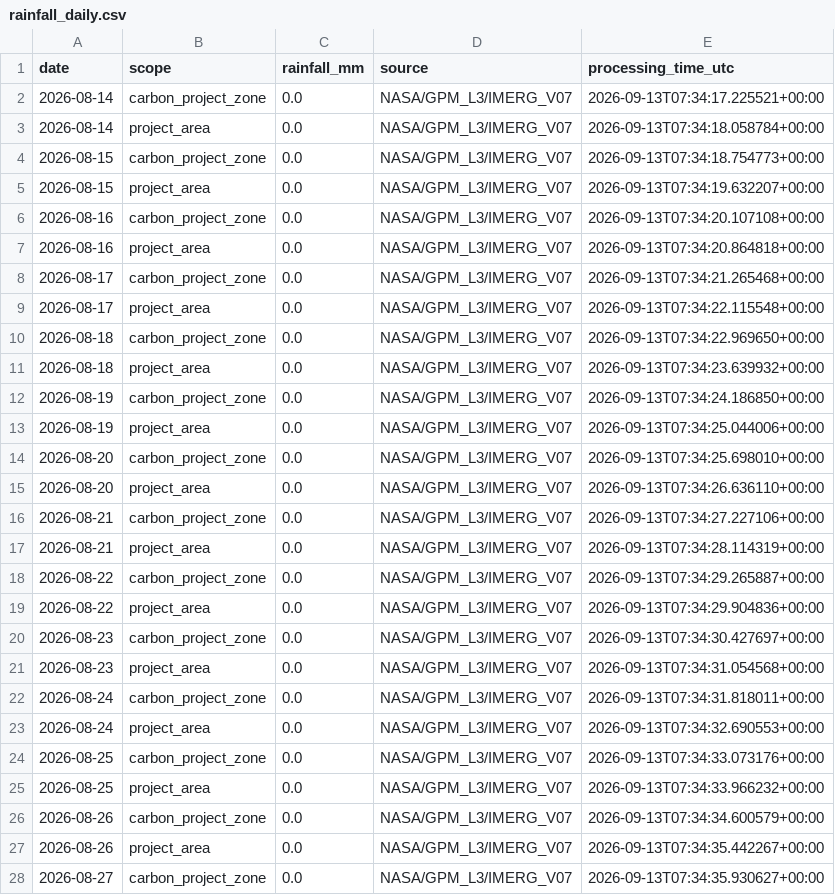
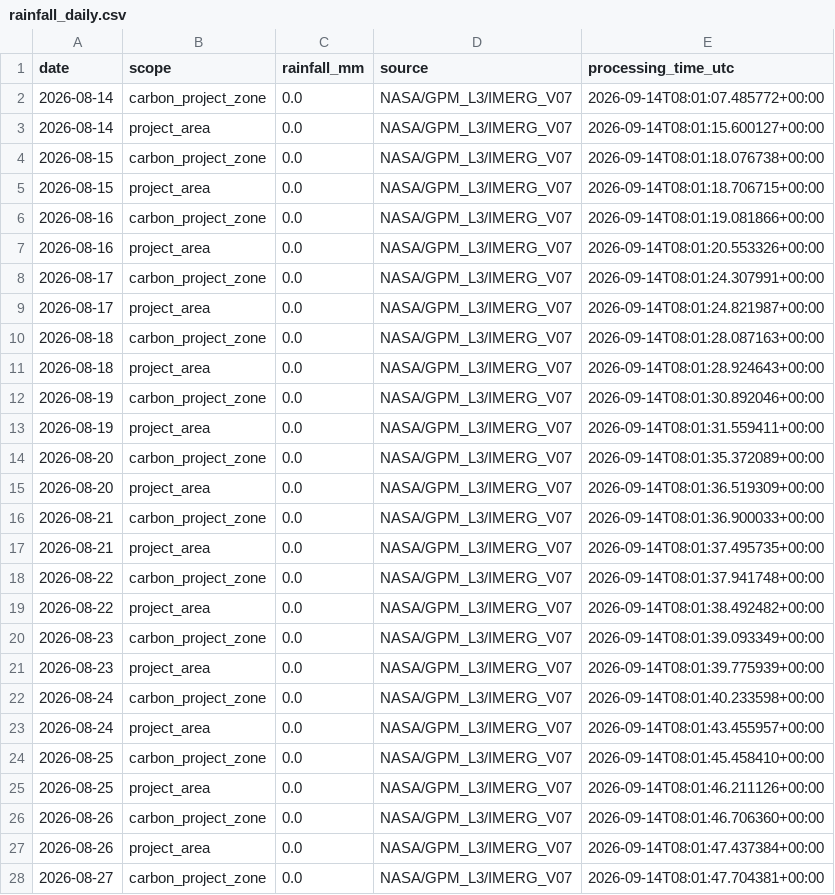
Before and after one commit to datoeltoel/serpro-climate-carbon-monitoring, a CSV file: data/processed/climate/rainfall/rainfall_daily.csv, drawn as a sheet; only a part is shown; the diff covers the shown part only.

```diff
--- a/data/processed/climate/rainfall/rainfall_daily.csv
+++ b/data/processed/climate/rainfall/rainfall_daily.csv
@@ -1,28 +1,28 @@
 date,scope,rainfall_mm,source,processing_time_utc
-2026-08-14,carbon_project_zone,0.0,NASA/GPM_L3/IMERG_V07,2026-09-13T07:34:17.225521+00:00
-2026-08-14,project_area,0.0,NASA/GPM_L3/IMERG_V07,2026-09-13T07:34:18.058784+00:00
-2026-08-15,carbon_project_zone,0.0,NASA/GPM_L3/IMERG_V07,2026-09-13T07:34:18.754773+00:00
-2026-08-15,project_area,0.0,NASA/GPM_L3/IMERG_V07,2026-09-13T07:34:19.632207+00:00
-2026-08-16,carbon_project_zone,0.0,NASA/GPM_L3/IMERG_V07,2026-09-13T07:34:20.107108+00:00
-2026-08-16,project_area,0.0,NASA/GPM_L3/IMERG_V07,2026-09-13T07:34:20.864818+00:00
-2026-08-17,carbon_project_zone,0.0,NASA/GPM_L3/IMERG_V07,2026-09-13T07:34:21.265468+00:00
-2026-08-17,project_area,0.0,NASA/GPM_L3/IMERG_V07,2026-09-13T07:34:22.115548+00:00
-2026-08-18,carbon_project_zone,0.0,NASA/GPM_L3/IMERG_V07,2026-09-13T07:34:22.969650+00:00
-2026-08-18,project_area,0.0,NASA/GPM_L3/IMERG_V07,2026-09-13T07:34:23.639932+00:00
-2026-08-19,carbon_project_zone,0.0,NASA/GPM_L3/IMERG_V07,2026-09-13T07:34:24.186850+00:00
-2026-08-19,project_area,0.0,NASA/GPM_L3/IMERG_V07,2026-09-13T07:34:25.044006+00:00
-2026-08-20,carbon_project_zone,0.0,NASA/GPM_L3/IMERG_V07,2026-09-13T07:34:25.698010+00:00
-2026-08-20,project_area,0.0,NASA/GPM_L3/IMERG_V07,2026-09-13T07:34:26.636110+00:00
-2026-08-21,carbon_project_zone,0.0,NASA/GPM_L3/IMERG_V07,2026-09-13T07:34:27.227106+00:00
-2026-08-21,project_area,0.0,NASA/GPM_L3/IMERG_V07,2026-09-13T07:34:28.114319+00:00
-2026-08-22,carbon_project_zone,0.0,NASA/GPM_L3/IMERG_V07,2026-09-13T07:34:29.265887+00:00
-2026-08-22,project_area,0.0,NASA/GPM_L3/IMERG_V07,2026-09-13T07:34:29.904836+00:00
-2026-08-23,carbon_project_zone,0.0,NASA/GPM_L3/IMERG_V07,2026-09-13T07:34:30.427697+00:00
-2026-08-23,project_area,0.0,NASA/GPM_L3/IMERG_V07,2026-09-13T07:34:31.054568+00:00
-2026-08-24,carbon_project_zone,0.0,NASA/GPM_L3/IMERG_V07,2026-09-13T07:34:31.818011+00:00
-2026-08-24,project_area,0.0,NASA/GPM_L3/IMERG_V07,2026-09-13T07:34:32.690553+00:00
-2026-08-25,carbon_project_zone,0.0,NASA/GPM_L3/IMERG_V07,2026-09-13T07:34:33.073176+00:00
-2026-08-25,project_area,0.0,NASA/GPM_L3/IMERG_V07,2026-09-13T07:34:33.966232+00:00
-2026-08-26,carbon_project_zone,0.0,NASA/GPM_L3/IMERG_V07,2026-09-13T07:34:34.600579+00:00
-2026-08-26,project_area,0.0,NASA/GPM_L3/IMERG_V07,2026-09-13T07:34:35.442267+00:00
-2026-08-27,carbon_project_zone,0.0,NASA/GPM_L3/IMERG_V07,2026-09-13T07:34:35.930627+00:00
+2026-08-14,carbon_project_zone,0.0,NASA/GPM_L3/IMERG_V07,2026-09-14T08:01:07.485772+00:00
+2026-08-14,project_area,0.0,NASA/GPM_L3/IMERG_V07,2026-09-14T08:01:15.600127+00:00
+2026-08-15,carbon_project_zone,0.0,NASA/GPM_L3/IMERG_V07,2026-09-14T08:01:18.076738+00:00
+2026-08-15,project_area,0.0,NASA/GPM_L3/IMERG_V07,2026-09-14T08:01:18.706715+00:00
+2026-08-16,carbon_project_zone,0.0,NASA/GPM_L3/IMERG_V07,2026-09-14T08:01:19.081866+00:00
+2026-08-16,project_area,0.0,NASA/GPM_L3/IMERG_V07,2026-09-14T08:01:20.553326+00:00
+2026-08-17,carbon_project_zone,0.0,NASA/GPM_L3/IMERG_V07,2026-09-14T08:01:24.307991+00:00
+2026-08-17,project_area,0.0,NASA/GPM_L3/IMERG_V07,2026-09-14T08:01:24.821987+00:00
+2026-08-18,carbon_project_zone,0.0,NASA/GPM_L3/IMERG_V07,2026-09-14T08:01:28.087163+00:00
+2026-08-18,project_area,0.0,NASA/GPM_L3/IMERG_V07,2026-09-14T08:01:28.924643+00:00
+2026-08-19,carbon_project_zone,0.0,NASA/GPM_L3/IMERG_V07,2026-09-14T08:01:30.892046+00:00
+2026-08-19,project_area,0.0,NASA/GPM_L3/IMERG_V07,2026-09-14T08:01:31.559411+00:00
+2026-08-20,carbon_project_zone,0.0,NASA/GPM_L3/IMERG_V07,2026-09-14T08:01:35.372089+00:00
+2026-08-20,project_area,0.0,NASA/GPM_L3/IMERG_V07,2026-09-14T08:01:36.519309+00:00
+2026-08-21,carbon_project_zone,0.0,NASA/GPM_L3/IMERG_V07,2026-09-14T08:01:36.900033+00:00
+2026-08-21,project_area,0.0,NASA/GPM_L3/IMERG_V07,2026-09-14T08:01:37.495735+00:00
+2026-08-22,carbon_project_zone,0.0,NASA/GPM_L3/IMERG_V07,2026-09-14T08:01:37.941748+00:00
+2026-08-22,project_area,0.0,NASA/GPM_L3/IMERG_V07,2026-09-14T08:01:38.492482+00:00
+2026-08-23,carbon_project_zone,0.0,NASA/GPM_L3/IMERG_V07,2026-09-14T08:01:39.093349+00:00
+2026-08-23,project_area,0.0,NASA/GPM_L3/IMERG_V07,2026-09-14T08:01:39.775939+00:00
+2026-08-24,carbon_project_zone,0.0,NASA/GPM_L3/IMERG_V07,2026-09-14T08:01:40.233598+00:00
+2026-08-24,project_area,0.0,NASA/GPM_L3/IMERG_V07,2026-09-14T08:01:43.455957+00:00
+2026-08-25,carbon_project_zone,0.0,NASA/GPM_L3/IMERG_V07,2026-09-14T08:01:45.458410+00:00
+2026-08-25,project_area,0.0,NASA/GPM_L3/IMERG_V07,2026-09-14T08:01:46.211126+00:00
+2026-08-26,carbon_project_zone,0.0,NASA/GPM_L3/IMERG_V07,2026-09-14T08:01:46.706360+00:00
+2026-08-26,project_area,0.0,NASA/GPM_L3/IMERG_V07,2026-09-14T08:01:47.437384+00:00
+2026-08-27,carbon_project_zone,0.0,NASA/GPM_L3/IMERG_V07,2026-09-14T08:01:47.704381+00:00
```
Also changed, not shown: 33 edited cells elsewhere in this file.
